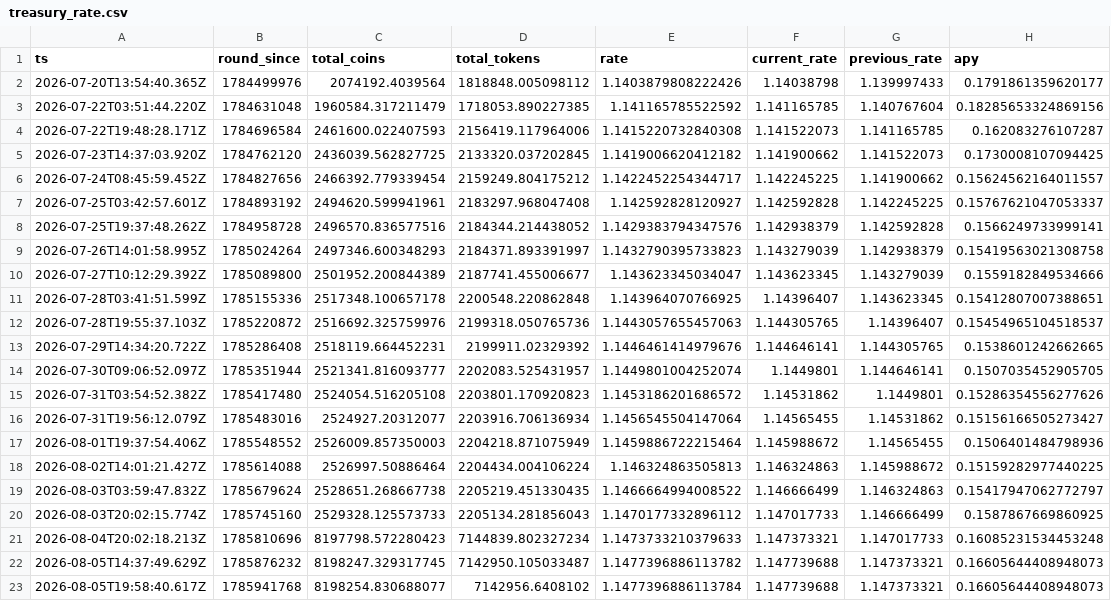
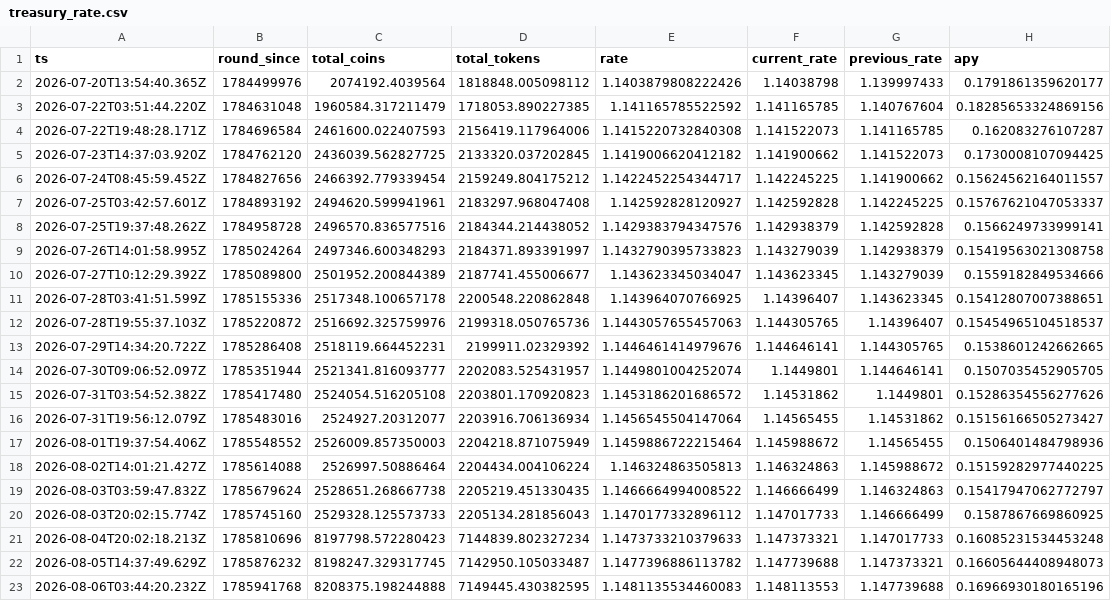
Before and after one commit to HipoFinance/dune, a CSV file: data/treasury_rate.csv, drawn as a sheet; removed rows and columns are numbered as before the commit, all else as after; the diff names each change by its address in the sheet, - before the commit and + after, or states it on an @@ line.

Commit message:
chore: update treasury rate dataset

```diff
--- a/data/treasury_rate.csv
+++ b/data/treasury_rate.csv
-row 23: 2026-08-05T19:58:40.617Z | 1785941768 | 8198254.830688077 | 7142956.6408102 | 1.1477396886113784 | 1.147739688 | 1.147373321 | 0.16605644408948073
+row 23: 2026-08-06T03:44:20.232Z | 1785941768 | 8208375.198244888 | 7149445.430382595 | 1.1481135534460083 | 1.148113553 | 1.147739688 | 0.16966930180165196
```
